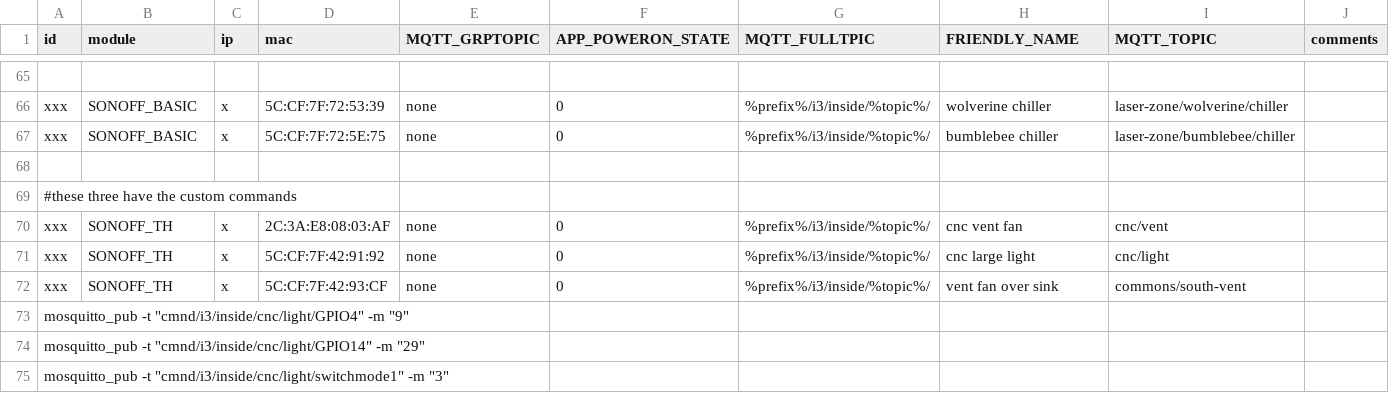
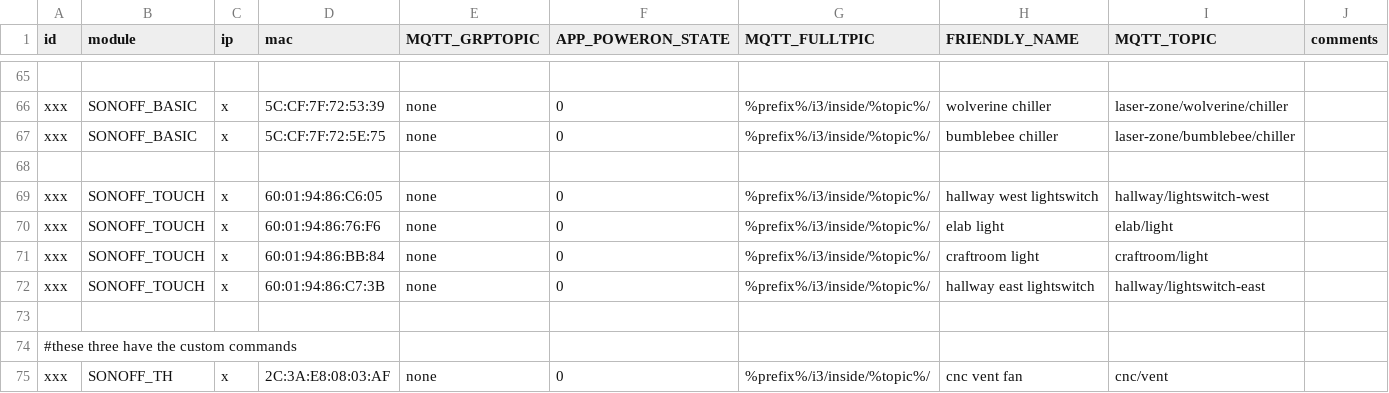
Before and after one commit to i3detroit/Automatic-IoT-module-programming, a TSV file: tas.tsv, drawn as a sheet; only a part is shown, gaps mark what is left out; the shorter side is filled out with more unchanged rows; the diff names each change by its address in the sheet, - before the commit and + after, or states it on an @@ line.

Commit message:
add more sonoff touches in office area

```diff
--- a/tas.tsv
+++ b/tas.tsv
+row 69: xxx | SONOFF_TOUCH | x | 60:01:94:86:C6:05 | none | 0 | %prefix%/i3/inside/%topic%/ | hallway west lightswitch | hallway/lightswitch-west
+row 70: xxx | SONOFF_TOUCH | x | 60:01:94:86:76:F6 | none | 0 | %prefix%/i3/inside/%topic%/ | elab light | elab/light
+row 71: xxx | SONOFF_TOUCH | x | 60:01:94:86:BB:84 | none | 0 | %prefix%/i3/inside/%topic%/ | craftroom light | craftroom/light
+row 72: xxx | SONOFF_TOUCH | x | 60:01:94:86:C7:3B | none | 0 | %prefix%/i3/inside/%topic%/ | hallway east lightswitch | hallway/lightswitch-east
+row 73: (empty)
```
